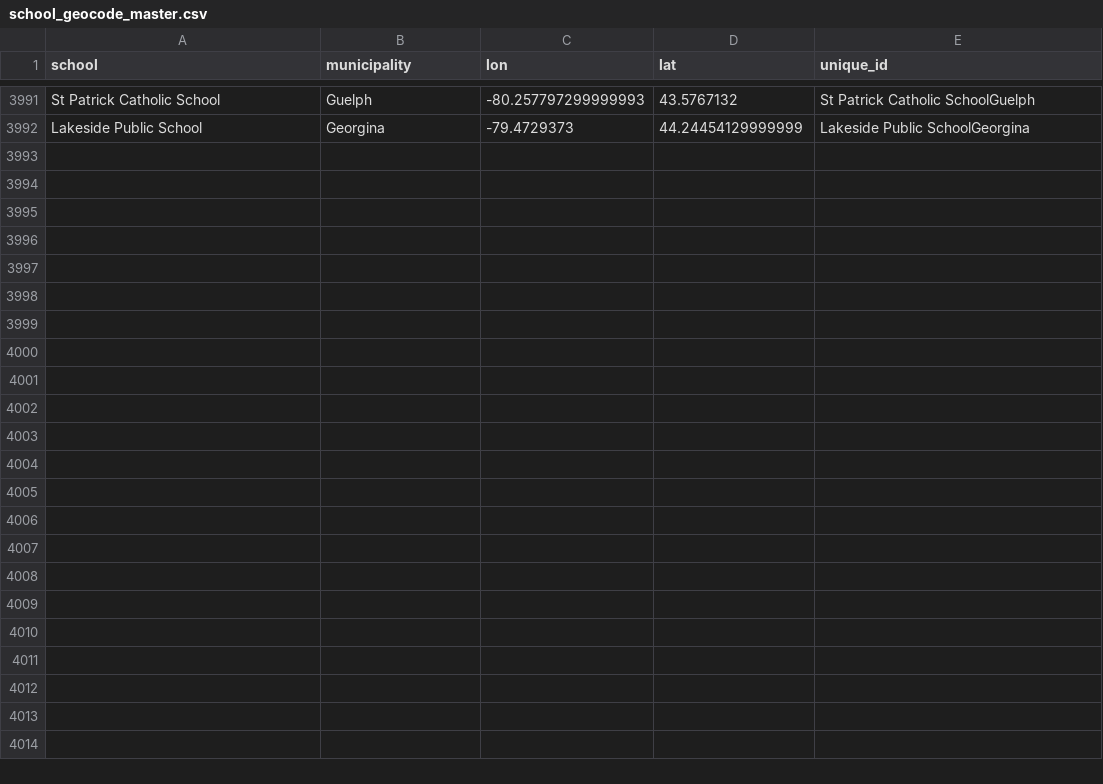
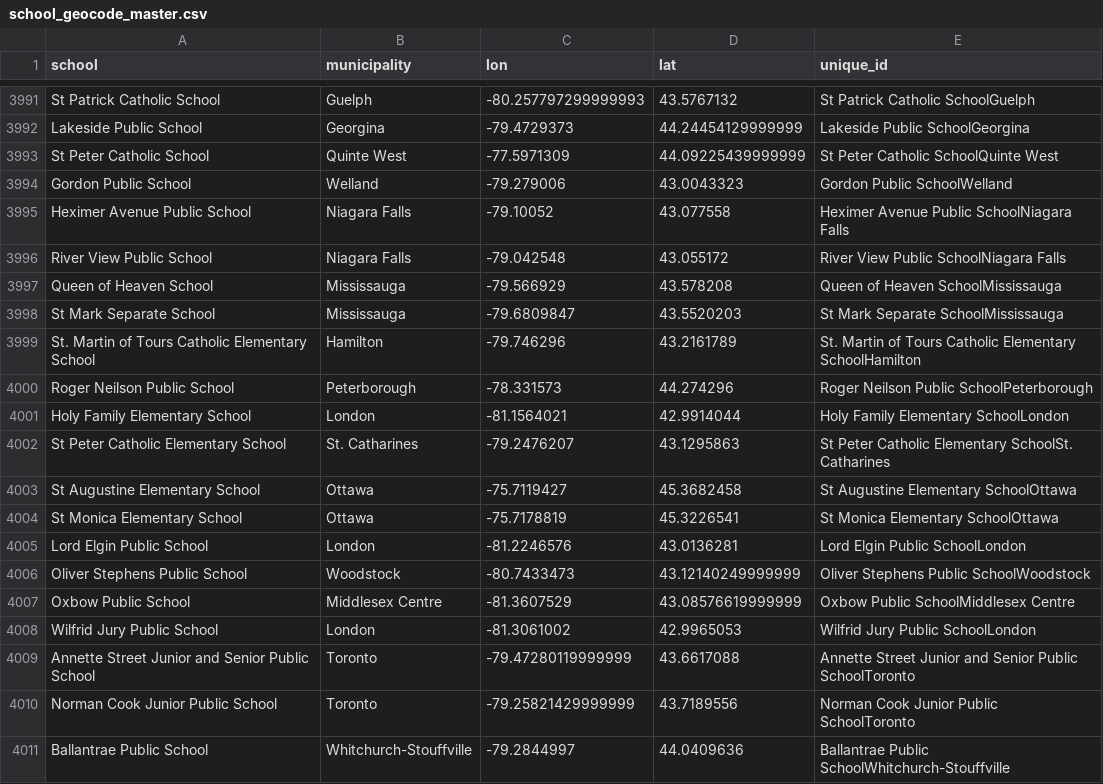
Before and after one commit to grousell/COVID19, a CSV file: Data/school_geocode_master.csv, drawn as a sheet; only a part is shown, gaps mark what is left out; the diff names each change by its address in the sheet, - before the commit and + after, or states it on an @@ line.

```diff
--- a/Data/school_geocode_master.csv
+++ b/Data/school_geocode_master.csv
+row 3993: St Peter Catholic School | Quinte West | -77.5971309 | 44.09225439999999 | St Peter Catholic SchoolQuinte West
+row 3994: Gordon Public School | Welland | -79.279006 | 43.0043323 | Gordon Public SchoolWelland
+row 3995: Heximer Avenue Public School | Niagara Falls | -79.10052 | 43.077558 | Heximer Avenue Public SchoolNiagara Falls
+row 3996: River View Public School | Niagara Falls | -79.042548 | 43.055172 | River View Public SchoolNiagara Falls
+row 3997: Queen of Heaven School | Mississauga | -79.566929 | 43.578208 | Queen of Heaven SchoolMississauga
+row 3998: St Mark Separate School | Mississauga | -79.6809847 | 43.5520203 | St Mark Separate SchoolMississauga
+row 3999: St. Martin of Tours Catholic Elementary School | Hamilton | -79.746296 | 43.2161789 | St. Martin of Tours Catholic Elementary SchoolHamilton
+row 4000: Roger Neilson Public School | Peterborough | -78.331573 | 44.274296 | Roger Neilson Public SchoolPeterborough
+row 4001: Holy Family Elementary School | London | -81.1564021 | 42.9914044 | Holy Family Elementary SchoolLondon
+row 4002: St Peter Catholic Elementary School | St. Catharines | -79.2476207 | 43.1295863 | St Peter Catholic Elementary SchoolSt. Catharines
+row 4003: St Augustine Elementary School | Ottawa | -75.7119427 | 45.3682458 | St Augustine Elementary SchoolOttawa
+row 4004: St Monica Elementary School | Ottawa | -75.7178819 | 45.3226541 | St Monica Elementary SchoolOttawa
+row 4005: Lord Elgin Public School | London | -81.2246576 | 43.0136281 | Lord Elgin Public SchoolLondon
+row 4006: Oliver Stephens Public School | Woodstock | -80.7433473 | 43.12140249999999 | Oliver Stephens Public SchoolWoodstock
+row 4007: Oxbow Public School | Middlesex Centre | -81.3607529 | 43.08576619999999 | Oxbow Public SchoolMiddlesex Centre
+row 4008: Wilfrid Jury Public School | London | -81.3061002 | 42.9965053 | Wilfrid Jury Public SchoolLondon
+row 4009: Annette Street Junior and Senior Public School | Toronto | -79.47280119999999 | 43.6617088 | Annette Street Junior and Senior Public SchoolToronto
+row 4010: Norman Cook Junior Public School | Toronto | -79.25821429999999 | 43.7189556 | Norman Cook Junior Public SchoolToronto
+row 4011: Ballantrae Public School | Whitchurch-Stouffville | -79.2844997 | 44.0409636 | Ballantrae Public SchoolWhitchurch-Stouffville
```
Also changed, not shown: Data/school_covid.csv, 1 other file.
